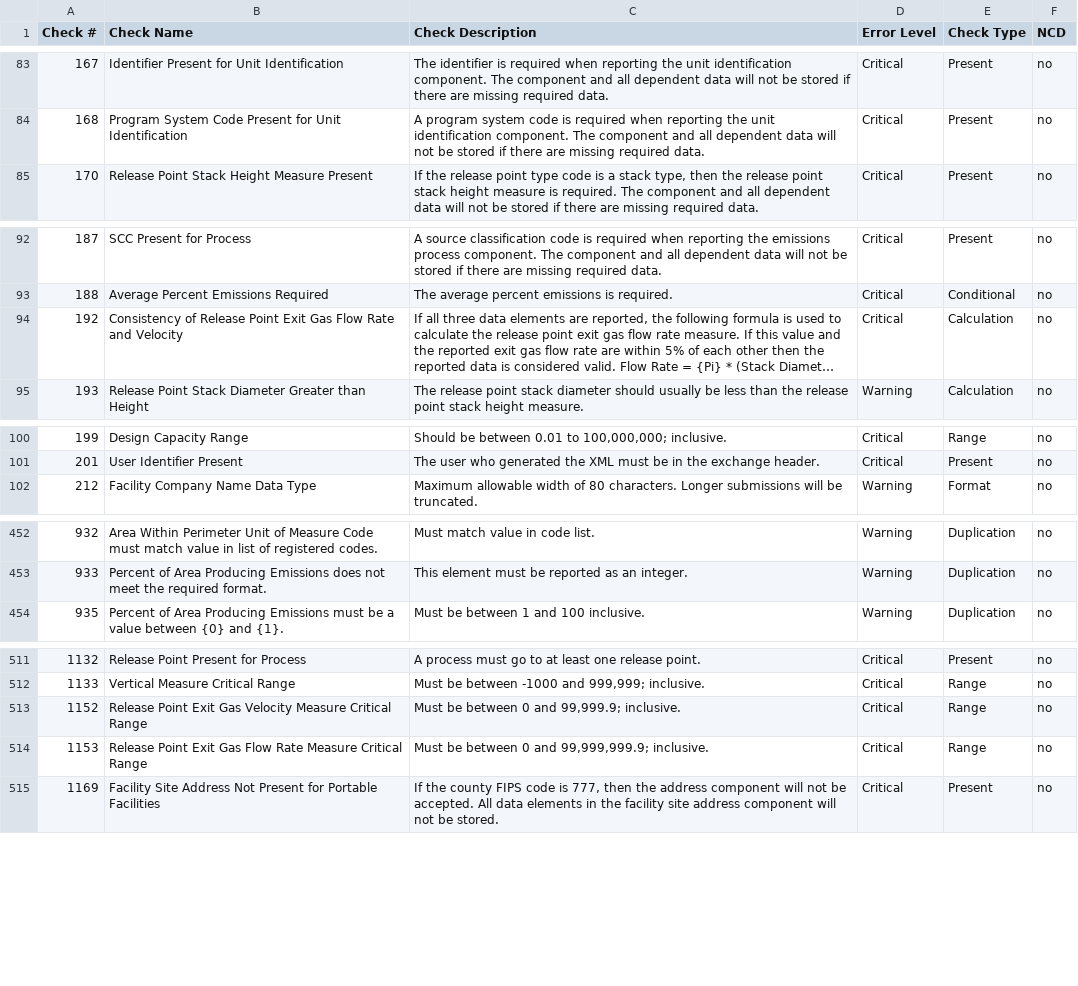
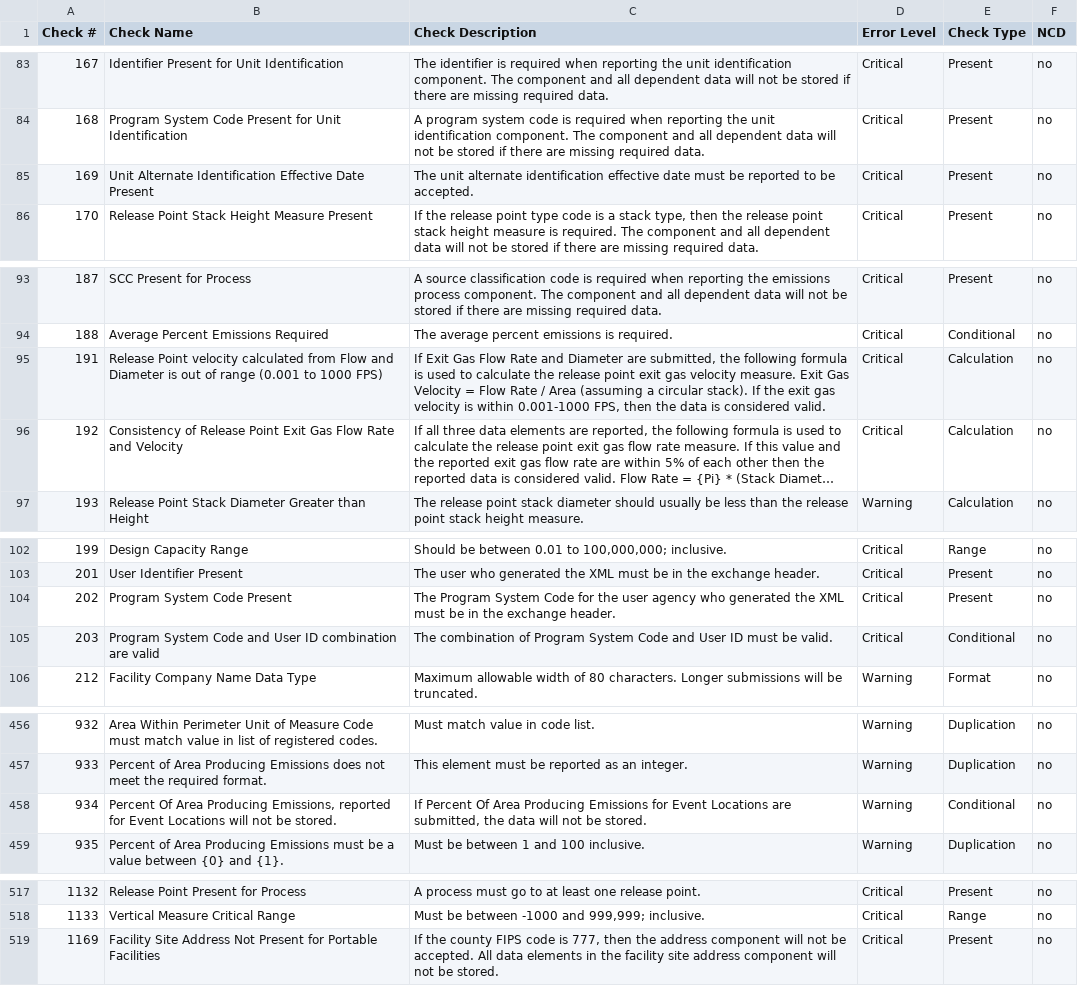
Before and after one commit to gaepdit/geco, a CSV file: docs/qachecks.csv, drawn as a sheet; only a part is shown, gaps mark what is left out; long unchanged cells end in …; removed rows and columns are numbered as before the commit, all else as after; the diff covers the shown part only; the diff names each change by its address in the sheet, - before the commit and + after, or states it on an @@ line.

Commit message:
Update QA checks file: 2019-03-12

```diff
--- a/docs/qachecks.csv
+++ b/docs/qachecks.csv
+row 85: 169 | Unit Alternate Identification Effective Date Present | The unit alternate identification effective date must be reported to be accepted. | Critical | Present | no
+row 95: 191 | Release Point velocity calculated from Flow and Diameter is out of range (0.001 to 1000 FPS) | If Exit Gas Flow Rate and Diameter are submitted, the following formula is used to calculate the release point exit gas velocity measure. Exit Gas Velocity = Flow Rate / Area (assuming a circular stack). If the exit gas velocity is within 0.001-1000 FPS, then the data is considered valid. | Critical | Calculation | no
+row 104: 202 | Program System Code Present | The Program System Code for the user agency who generated the XML must be in the exchange header. | Critical | Present | no
+row 105: 203 | Program System Code and User ID combination are valid | The combination of Program System Code and User ID must be valid. | Critical | Conditional | no
+row 458: 934 | Percent Of Area Producing Emissions, reported for Event Locations will not be stored. | If Percent Of Area Producing Emissions for Event Locations are submitted, the data will not be stored. | Warning | Conditional | no
-row 513: 1152 | Release Point Exit Gas Velocity Measure Critical Range | Must be between 0 and 99,999.9; inclusive. | Critical | Range | no
-row 514: 1153 | Release Point Exit Gas Flow Rate Measure Critical Range | Must be between 0 and 99,999,999.9; inclusive. | Critical | Range | no
```
Also changed, not shown: 2 added rows, 1 removed row and 7 edited cells elsewhere in this file.
